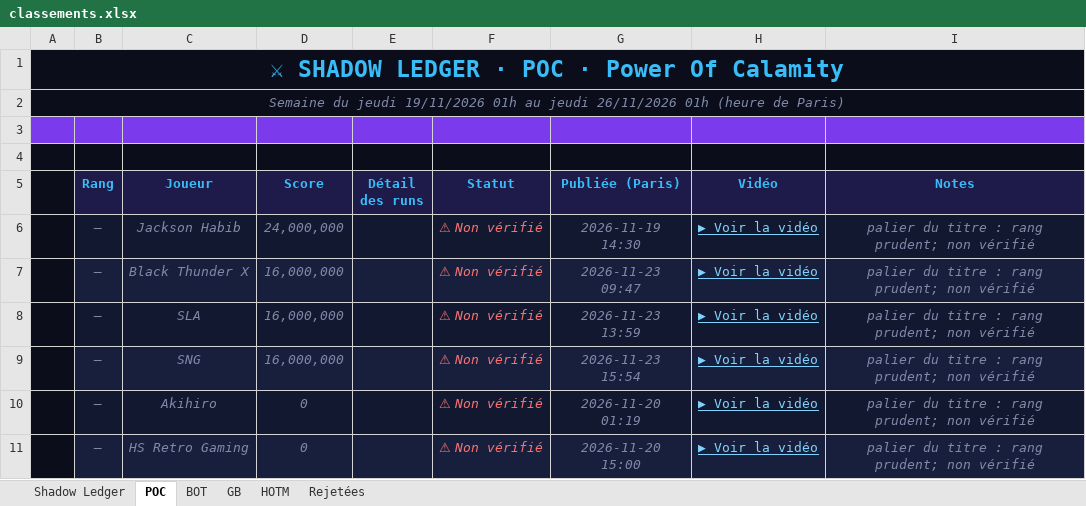
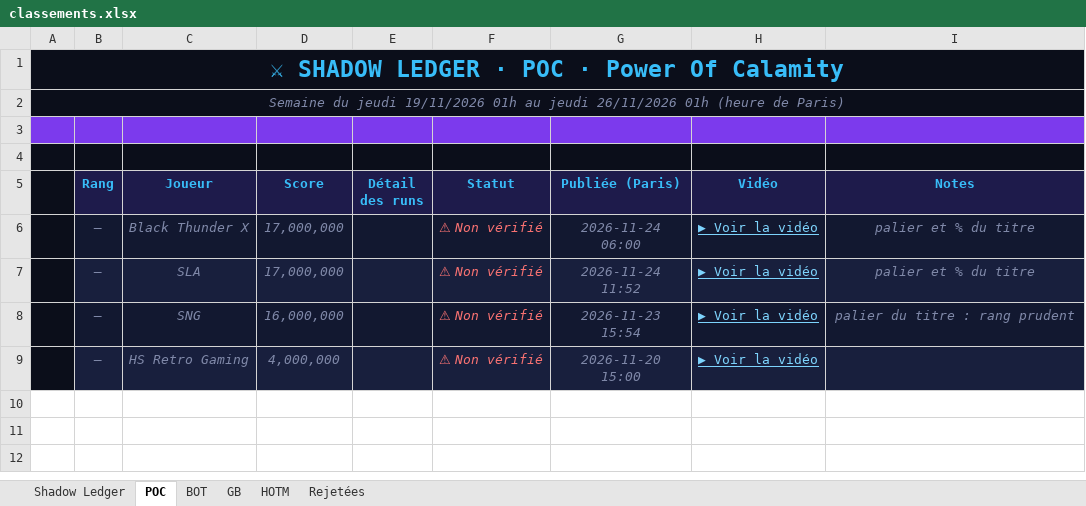
Before and after one commit to shadowledgerhq/shadowledgerhq.github.io, an Excel workbook: exports/2026-11-19/classements.xlsx, sheet POC, drawn as a sheet; values as stored, in another font and other column widths than the file's, no borders; removed rows and columns are numbered as before the commit, all else as after; the diff names each change by its address in the sheet, - before the commit and + after, or states it on an @@ line.

```diff
--- a/exports/2026-11-19/classements.xlsx (sheet POC)
+++ b/exports/2026-11-19/classements.xlsx (sheet POC)
-row 6:  | — | Jackson Habib | 24,000,000 |  | ⚠ Non vérifié | 2026-11-19 14:30 | ▶ Voir la vidéo | palier du titre : rang prudent; non vérifié
-D6:D7 (Score): 16,000,000
+D6:D7 (Score): 17,000,000
-G6 (Publiée (Paris)): 2026-11-23 09:47
+G6 (Publiée (Paris)): 2026-11-24 06:00
-I6:I7 (Notes): palier du titre : rang prudent; non vérifié
+I6:I7 (Notes): palier et % du titre
-G7 (Publiée (Paris)): 2026-11-23 13:59
+G7 (Publiée (Paris)): 2026-11-24 11:52
-I8 (Notes): palier du titre : rang prudent; non vérifié
+I8 (Notes): palier du titre : rang prudent
-row 10:  | — | Akihiro | 0 |  | ⚠ Non vérifié | 2026-11-20 01:19 | ▶ Voir la vidéo | palier du titre : rang prudent; non vérifié
-D9 (Score): 0
+D9 (Score): 4,000,000
-I9 (Notes): palier du titre : rang prudent; non vérifié
+I9 (Notes): (empty)
```
Also changed, not shown: sheet Rejetées, sheet Shadow Ledger, 11 other files.
